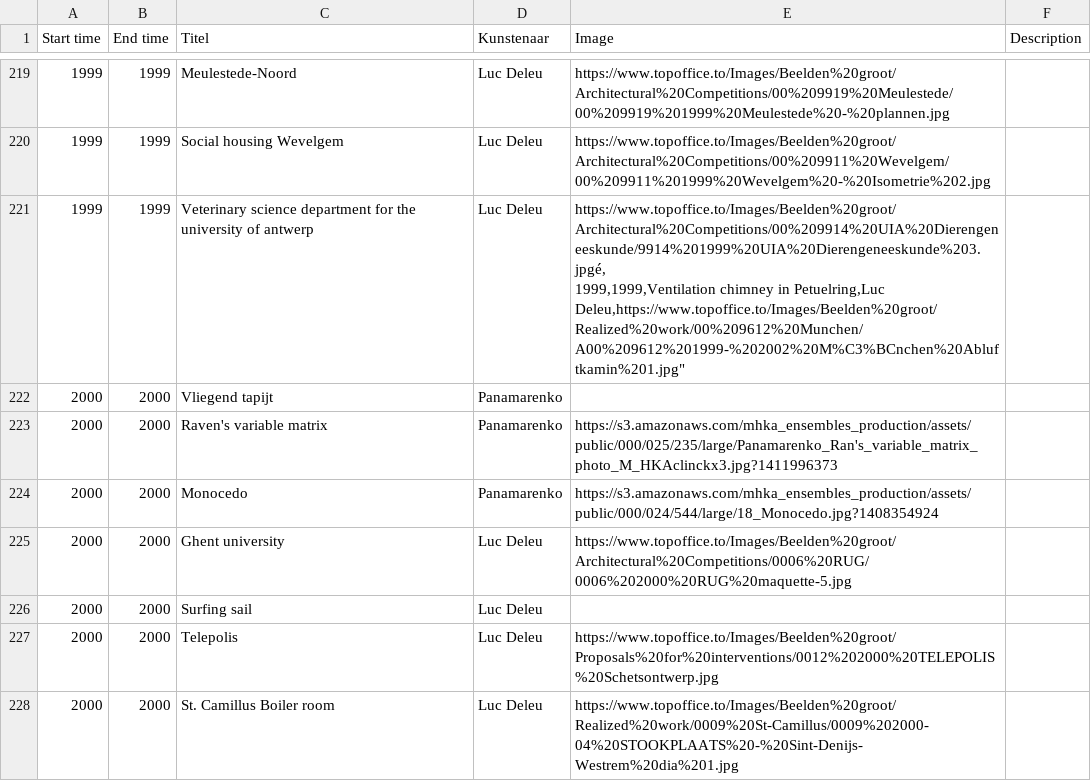
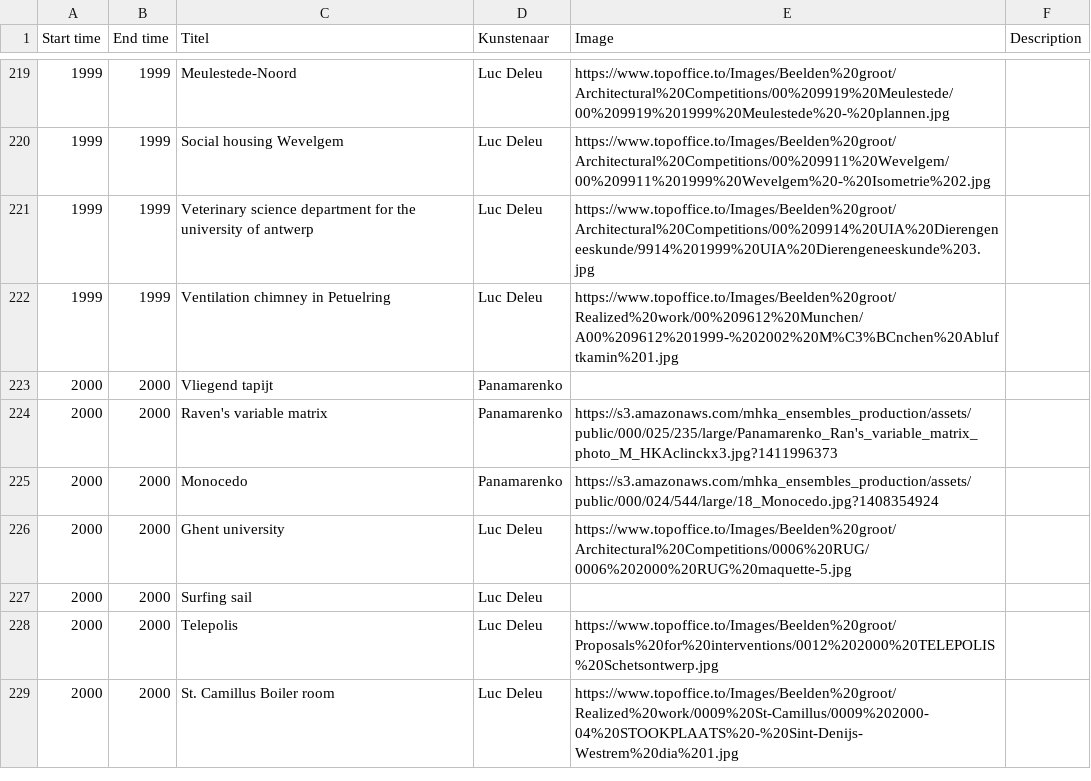
Before and after one commit to TjabbeN/TOP, a CSV file: P-LDL-data.csv, drawn as a sheet; only a part is shown, gaps mark what is left out.

Commit message:
Update P-LDL-data.csv

```diff
--- a/P-LDL-data.csv
+++ b/P-LDL-data.csv
@@ -220,4 +220,4 @@ Start time,End time,Titel,Kunstenaar,Image,Description
 1999,1999,Social housing Wevelgem,Luc Deleu,"https://www.topoffice.to/Images/Beelden%20groot/Architectural%20Competitions/00%209911%20Wevelgem/00%209911%201999%20Wevelgem%20-%20Isometrie%202.jpg",
-1999,1999,Veterinary science department for the university of antwerp,Luc Deleu,"https://www.topoffice.to/Images/Beelden%20groot/Architectural%20Competitions/00%209914%20UIA%20Dierengeneeskunde/9914%201999%20UIA%20Dierengeneeskunde%203.jpgé,
-1999,1999,Ventilation chimney in Petuelring,Luc Deleu,"https://www.topoffice.to/Images/Beelden%20groot/Realized%20work/00%209612%20Munchen/A00%209612%201999-%202002%20M%C3%BCnchen%20Abluftkamin%201.jpg",
+1999,1999,Veterinary science department for the university of antwerp,Luc Deleu,"https://www.topoffice.to/Images/Beelden%20groot/Architectural%20Competitions/00%209914%20UIA%20Dierengeneeskunde/9914%201999%20UIA%20Dierengeneeskunde%203.jpg",
+1999,1999,Ventilation chimney in Petuelring,Luc Deleu,"https://www.topoffice.to/Images/Beelden%20groot/Realized%20work/00%209612%20Munchen/A00%209612%201999-%202002%20M%C3%BCnchen%20Abluftkamin%201.jpg",
 2000,2000,Vliegend tapijt,Panamarenko,,
```
